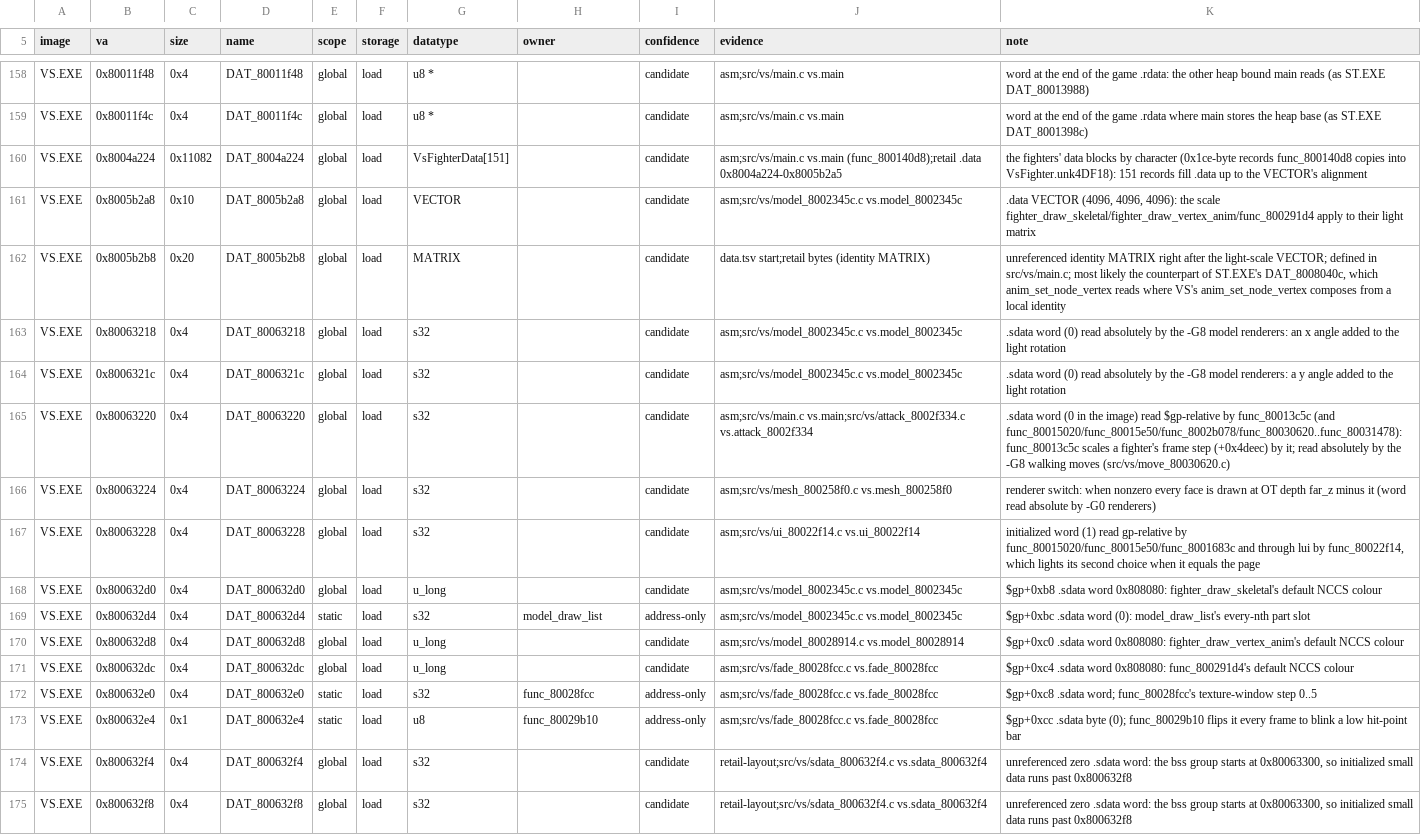
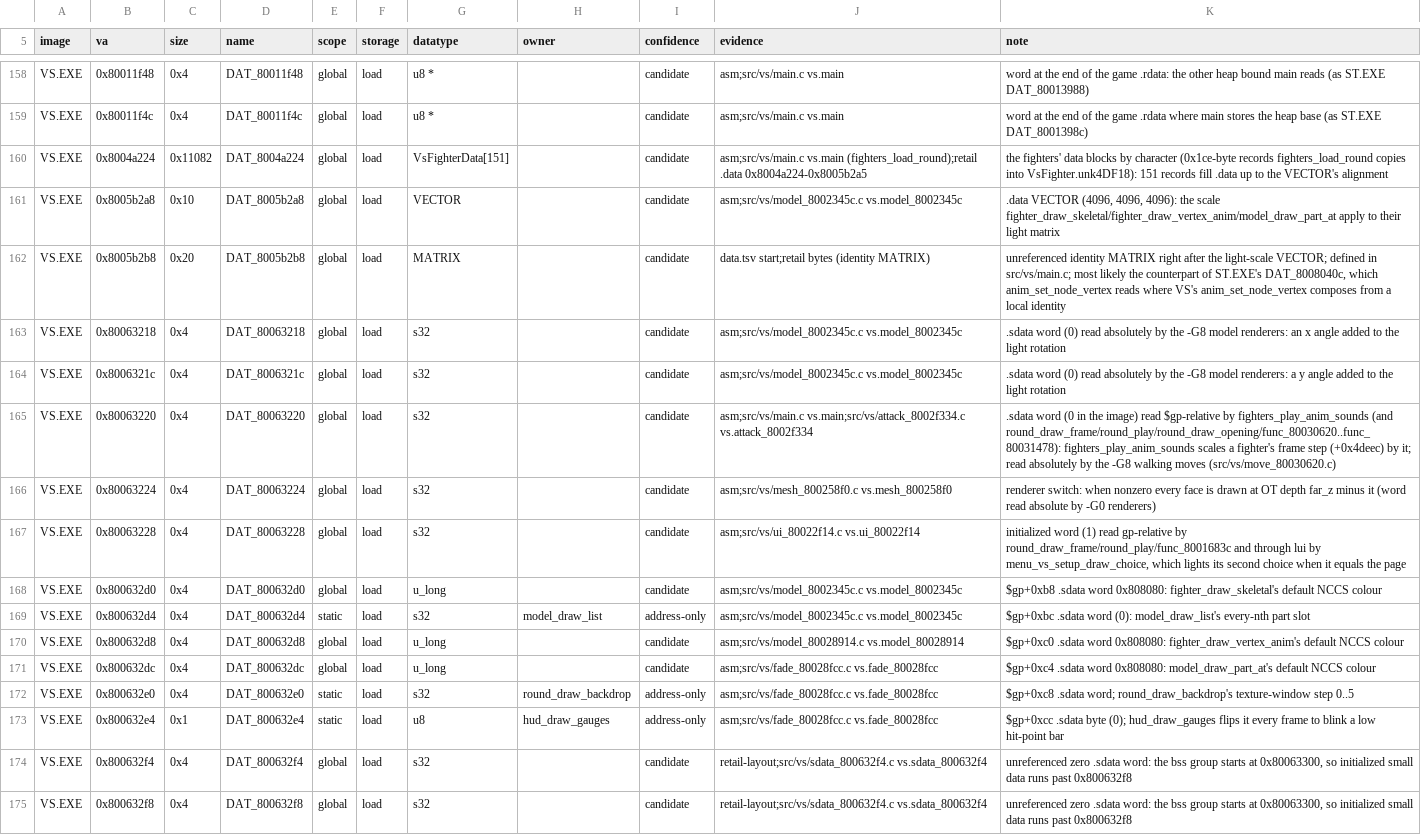
Before and after one commit to Voicedrew11/shadow-tower-decomp, a TSV file: config/retail/data_identities.tsv, drawn as a sheet; only a part is shown, gaps mark what is left out; the diff covers the shown part only.

```diff
--- a/config/retail/data_identities.tsv
+++ b/config/retail/data_identities.tsv
@@ -159,4 +159,4 @@ VS.EXE	0x80011f48	0x4	DAT_80011f48	global	load	u8 *		candidate	asm;src/vs/main.c
 VS.EXE	0x80011f4c	0x4	DAT_80011f4c	global	load	u8 *		candidate	asm;src/vs/main.c vs.main	word at the end of the game .rdata where main stores the heap base (as ST.EXE DAT_8001398c)
-VS.EXE	0x8004a224	0x11082	DAT_8004a224	global	load	VsFighterData[151]		candidate	asm;src/vs/main.c vs.main (func_800140d8);retail .data 0x8004a224-0x8005b2a5	the fighters' data blocks by character (0x1ce-byte records func_800140d8 copies into VsFighter.unk4DF18): 151 records fill .data up to the VECTOR's alignment
-VS.EXE	0x8005b2a8	0x10	DAT_8005b2a8	global	load	VECTOR		candidate	asm;src/vs/model_8002345c.c vs.model_8002345c	.data VECTOR (4096, 4096, 4096): the scale fighter_draw_skeletal/fighter_draw_vertex_anim/func_800291d4 apply to their light matrix
+VS.EXE	0x8004a224	0x11082	DAT_8004a224	global	load	VsFighterData[151]		candidate	asm;src/vs/main.c vs.main (fighters_load_round);retail .data 0x8004a224-0x8005b2a5	the fighters' data blocks by character (0x1ce-byte records fighters_load_round copies into VsFighter.unk4DF18): 151 records fill .data up to the VECTOR's alignment
+VS.EXE	0x8005b2a8	0x10	DAT_8005b2a8	global	load	VECTOR		candidate	asm;src/vs/model_8002345c.c vs.model_8002345c	.data VECTOR (4096, 4096, 4096): the scale fighter_draw_skeletal/fighter_draw_vertex_anim/model_draw_part_at apply to their light matrix
 VS.EXE	0x8005b2b8	0x20	DAT_8005b2b8	global	load	MATRIX		candidate	data.tsv start;retail bytes (identity MATRIX)	unreferenced identity MATRIX right after the light-scale VECTOR; defined in src/vs/main.c; most likely the counterpart of ST.EXE's DAT_8008040c, which anim_set_node_vertex reads where VS's anim_set_node_vertex composes from a local identity
@@ -164,5 +164,5 @@ VS.EXE	0x80063218	0x4	DAT_80063218	global	load	s32		candidate	asm;src/vs/model_8
 VS.EXE	0x8006321c	0x4	DAT_8006321c	global	load	s32		candidate	asm;src/vs/model_8002345c.c vs.model_8002345c	.sdata word (0) read absolutely by the -G8 model renderers: a y angle added to the light rotation
-VS.EXE	0x80063220	0x4	DAT_80063220	global	load	s32		candidate	asm;src/vs/main.c vs.main;src/vs/attack_8002f334.c vs.attack_8002f334	.sdata word (0 in the image) read $gp-relative by func_80013c5c (and func_80015020/func_80015e50/func_8002b078/func_80030620..func_80031478): func_80013c5c scales a fighter's frame step (+0x4deec) by it; read absolutely by the -G8 walking moves (src/vs/move_80030620.c)
+VS.EXE	0x80063220	0x4	DAT_80063220	global	load	s32		candidate	asm;src/vs/main.c vs.main;src/vs/attack_8002f334.c vs.attack_8002f334	.sdata word (0 in the image) read $gp-relative by fighters_play_anim_sounds (and round_draw_frame/round_play/round_draw_opening/func_80030620..func_80031478): fighters_play_anim_sounds scales a fighter's frame step (+0x4deec) by it; read absolutely by the -G8 walking moves (src/vs/move_80030620.c)
 VS.EXE	0x80063224	0x4	DAT_80063224	global	load	s32		candidate	asm;src/vs/mesh_800258f0.c vs.mesh_800258f0	renderer switch: when nonzero every face is drawn at OT depth far_z minus it (word read absolute by -G0 renderers)
-VS.EXE	0x80063228	0x4	DAT_80063228	global	load	s32		candidate	asm;src/vs/ui_80022f14.c vs.ui_80022f14	initialized word (1) read gp-relative by func_80015020/func_80015e50/func_8001683c and through lui by func_80022f14, which lights its second choice when it equals the page
+VS.EXE	0x80063228	0x4	DAT_80063228	global	load	s32		candidate	asm;src/vs/ui_80022f14.c vs.ui_80022f14	initialized word (1) read gp-relative by round_draw_frame/round_play/func_8001683c and through lui by menu_vs_setup_draw_choice, which lights its second choice when it equals the page
 VS.EXE	0x800632d0	0x4	DAT_800632d0	global	load	u_long		candidate	asm;src/vs/model_8002345c.c vs.model_8002345c	$gp+0xb8 .sdata word 0x808080: fighter_draw_skeletal's default NCCS colour
@@ -170,5 +170,5 @@ VS.EXE	0x800632d4	0x4	DAT_800632d4	static	load	s32	model_draw_list	address-only
 VS.EXE	0x800632d8	0x4	DAT_800632d8	global	load	u_long		candidate	asm;src/vs/model_80028914.c vs.model_80028914	$gp+0xc0 .sdata word 0x808080: fighter_draw_vertex_anim's default NCCS colour
-VS.EXE	0x800632dc	0x4	DAT_800632dc	global	load	u_long		candidate	asm;src/vs/fade_80028fcc.c vs.fade_80028fcc	$gp+0xc4 .sdata word 0x808080: func_800291d4's default NCCS colour
-VS.EXE	0x800632e0	0x4	DAT_800632e0	static	load	s32	func_80028fcc	address-only	asm;src/vs/fade_80028fcc.c vs.fade_80028fcc	$gp+0xc8 .sdata word; func_80028fcc's texture-window step 0..5
-VS.EXE	0x800632e4	0x1	DAT_800632e4	static	load	u8	func_80029b10	address-only	asm;src/vs/fade_80028fcc.c vs.fade_80028fcc	$gp+0xcc .sdata byte (0); func_80029b10 flips it every frame to blink a low hit-point bar
+VS.EXE	0x800632dc	0x4	DAT_800632dc	global	load	u_long		candidate	asm;src/vs/fade_80028fcc.c vs.fade_80028fcc	$gp+0xc4 .sdata word 0x808080: model_draw_part_at's default NCCS colour
+VS.EXE	0x800632e0	0x4	DAT_800632e0	static	load	s32	round_draw_backdrop	address-only	asm;src/vs/fade_80028fcc.c vs.fade_80028fcc	$gp+0xc8 .sdata word; round_draw_backdrop's texture-window step 0..5
+VS.EXE	0x800632e4	0x1	DAT_800632e4	static	load	u8	hud_draw_gauges	address-only	asm;src/vs/fade_80028fcc.c vs.fade_80028fcc	$gp+0xcc .sdata byte (0); hud_draw_gauges flips it every frame to blink a low hit-point bar
 VS.EXE	0x800632f4	0x4	DAT_800632f4	global	load	s32		candidate	retail-layout;src/vs/sdata_800632f4.c vs.sdata_800632f4	unreferenced zero .sdata word: the bss group starts at 0x80063300, so initialized small data runs past 0x800632f8
```
Also changed, not shown: 43 edited cells elsewhere in this file, config/retail/data.tsv, 27 other files.
